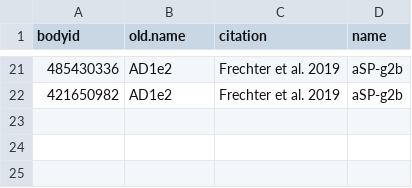
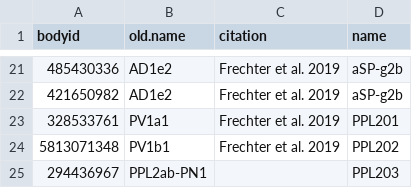
Before and after one commit to jefferislab/lhns, a CSV file: data-raw/hemibrain/pnts/changed_names.csv, drawn as a sheet; only a part is shown, gaps mark what is left out.

```diff
--- a/data-raw/hemibrain/pnts/changed_names.csv
+++ b/data-raw/hemibrain/pnts/changed_names.csv
@@ -22 +22,4 @@ bodyid,old.name,citation,name
 421650982,AD1e2,Frechter et al. 2019,aSP-g2b
+328533761,PV1a1,Frechter et al. 2019,PPL201
+5813071348,PV1b1,Frechter et al. 2019,PPL202
+294436967,PPL2ab-PN1,,PPL203
```
Also changed, not shown: data-raw/csv/hemibrain_pnt_cbf.csv, data-raw/hemibrain/pnts/csv/PV1_celltyping.csv, 6 other files.
